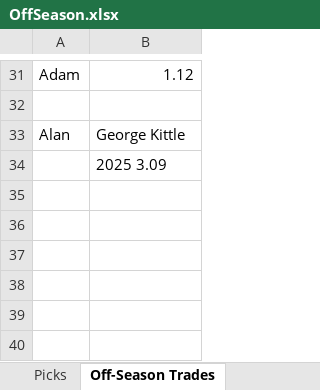
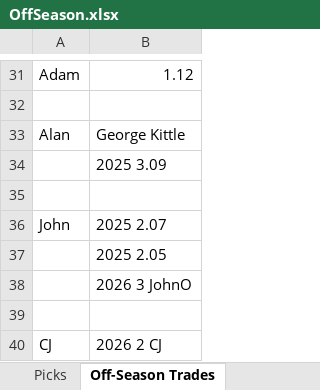
Before and after one commit to johnolson8734/Dynasty, an Excel workbook: OffSeason.xlsx, sheet Off-Season Trades, drawn as a sheet; only a part is shown, gaps mark what is left out; values as stored, in another font and other column widths than the file's, no borders; the diff names each change by its address in the sheet, - before the commit and + after, or states it on an @@ line.

Commit message:
correct kittle trade and new pick trade

```diff
--- a/OffSeason.xlsx (sheet Off-Season Trades)
+++ b/OffSeason.xlsx (sheet Off-Season Trades)
+row 35: (empty)
+row 36: John | 2025 2.07
+row 37:  | 2025 2.05
+row 38:  | 2026 3 JohnO
+row 39: (empty)
+row 40: CJ | 2026 2 CJ
```
Also changed, not shown: sheet Rosters, sheet Picks.
